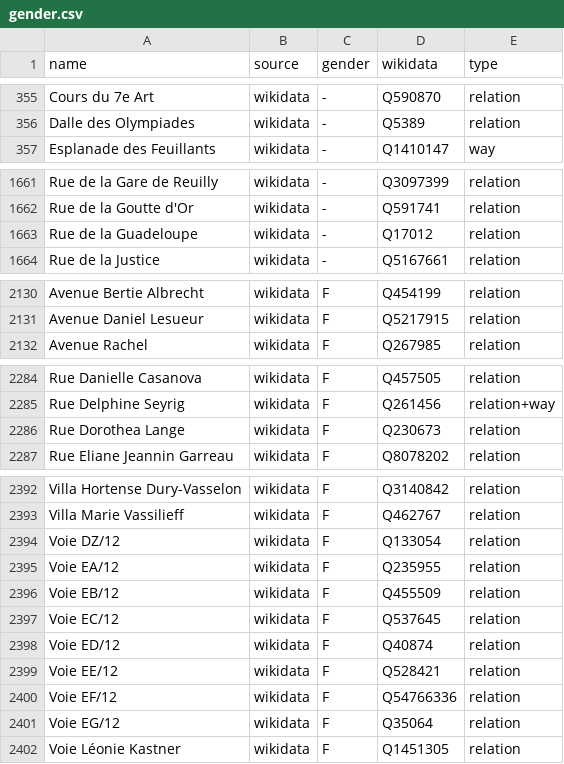
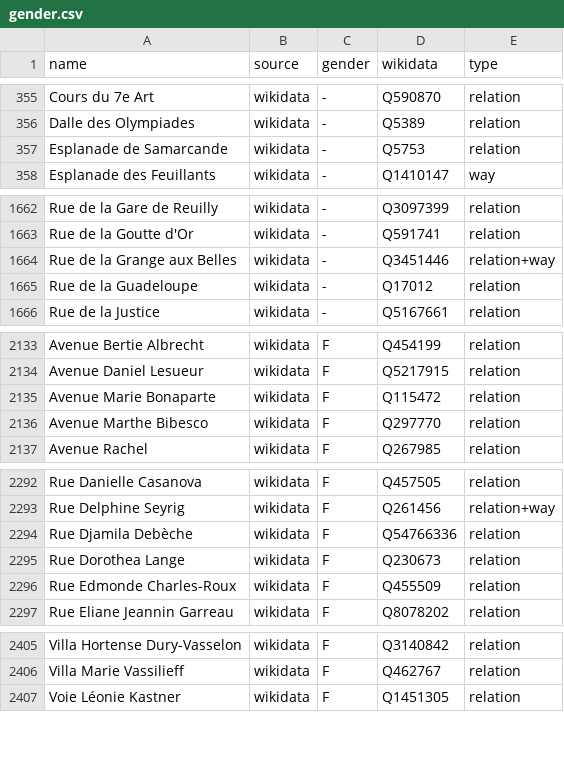
Before and after one commit to EqualStreetNames/equalstreetnames-paris, a CSV file: data/gender.csv, drawn as a sheet; only a part is shown, gaps mark what is left out; the diff covers the shown part only.

```diff
--- a/data/gender.csv
+++ b/data/gender.csv
@@ -356,2 +356,3 @@ name,source,gender,wikidata,type
 "Dalle des Olympiades",wikidata,-,Q5389,relation
+"Esplanade de Samarcande",wikidata,-,Q5753,relation
 "Esplanade des Feuillants",wikidata,-,Q1410147,way
@@ -1662,2 +1663,3 @@ name,source,gender,wikidata,type
 "Rue de la Goutte d'Or",wikidata,-,Q591741,relation
+"Rue de la Grange aux Belles",wikidata,-,Q3451446,relation+way
 "Rue de la Guadeloupe",wikidata,-,Q17012,relation
@@ -2131,2 +2134,4 @@ name,source,gender,wikidata,type
 "Avenue Daniel Lesueur",wikidata,F,Q5217915,relation
+"Avenue Marie Bonaparte",wikidata,F,Q115472,relation
+"Avenue Marthe Bibesco",wikidata,F,Q297770,relation
 "Avenue Rachel",wikidata,F,Q267985,relation
@@ -2285,3 +2293,5 @@ name,source,gender,wikidata,type
 "Rue Delphine Seyrig",wikidata,F,Q261456,relation+way
+"Rue Djamila Debèche",wikidata,F,Q54766336,relation
 "Rue Dorothea Lange",wikidata,F,Q230673,relation
+"Rue Edmonde Charles-Roux",wikidata,F,Q455509,relation
 "Rue Eliane Jeannin Garreau",wikidata,F,Q8078202,relation
@@ -2393,10 +2406,2 @@ name,source,gender,wikidata,type
 "Villa Marie Vassilieff",wikidata,F,Q462767,relation
-"Voie DZ/12",wikidata,F,Q133054,relation
-"Voie EA/12",wikidata,F,Q235955,relation
-"Voie EB/12",wikidata,F,Q455509,relation
-"Voie EC/12",wikidata,F,Q537645,relation
-"Voie ED/12",wikidata,F,Q40874,relation
-"Voie EE/12",wikidata,F,Q528421,relation
-"Voie EF/12",wikidata,F,Q54766336,relation
-"Voie EG/12",wikidata,F,Q35064,relation
 "Voie Léonie Kastner",wikidata,F,Q1451305,relation
```
Also changed, not shown: 11 added rows, 1 removed row and 12 edited cells elsewhere in this file, data/other.csv, 4 other files.
